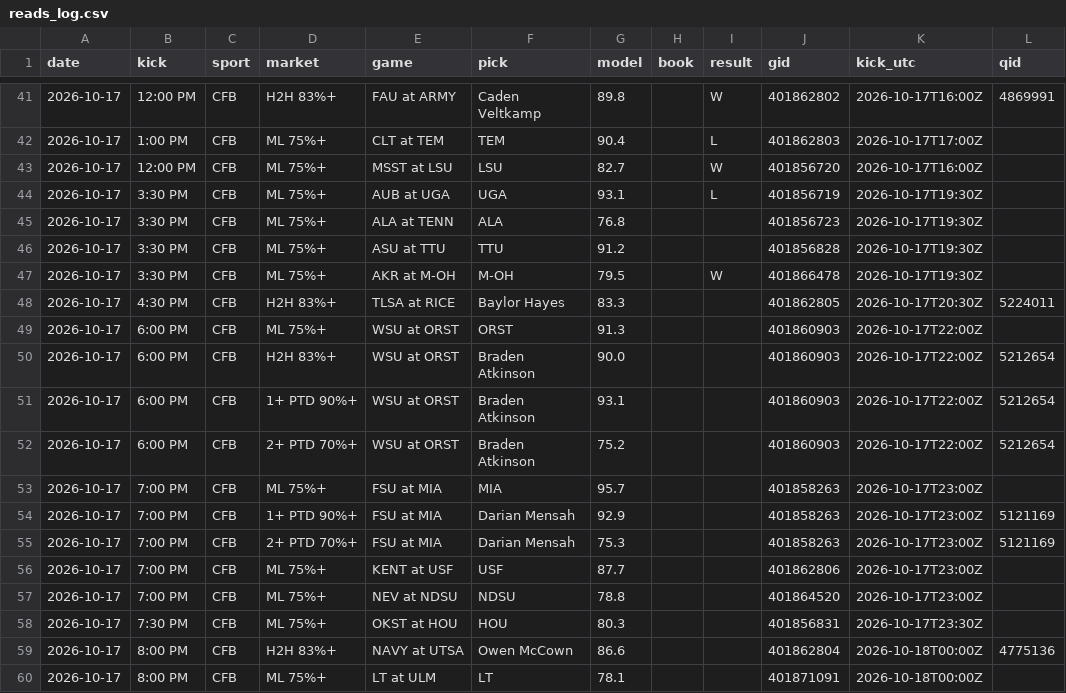
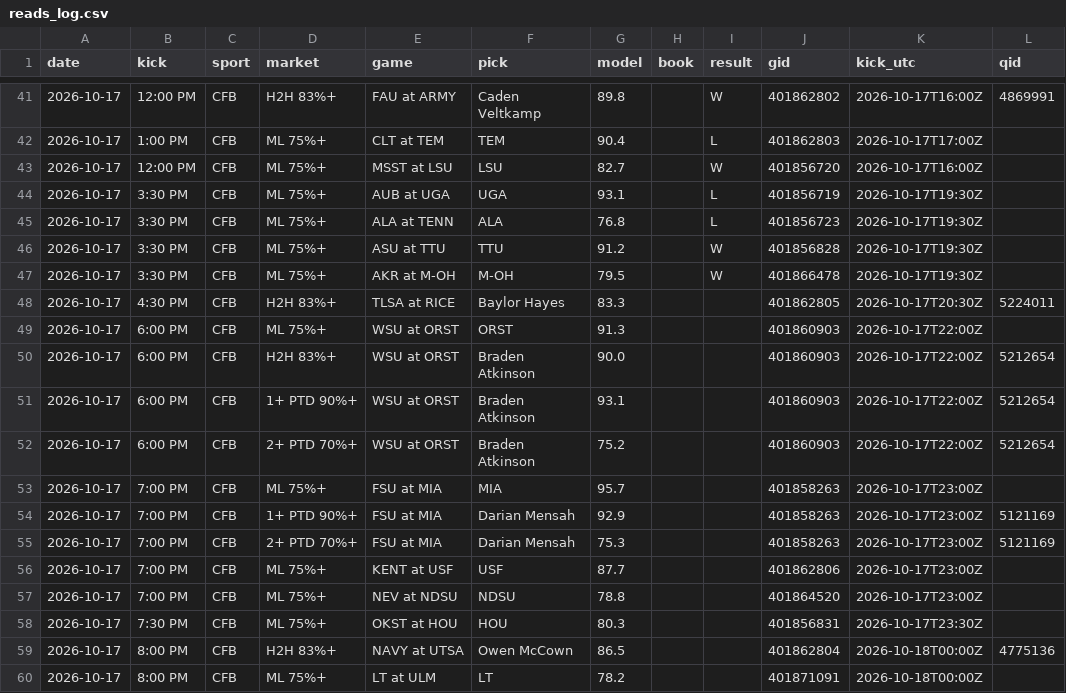
Before and after one commit to DPAD7/the-arena, a CSV file: data/reads_log.csv, drawn as a sheet; only a part is shown, gaps mark what is left out.

```diff
--- a/data/reads_log.csv
+++ b/data/reads_log.csv
@@ -44,4 +44,4 @@ date,kick,sport,market,game,pick,model,book,result,gid,kick_utc,qid
 2026-10-17,3:30 PM,CFB,ML 75%+,AUB at UGA,UGA,93.1,,L,401856719,2026-10-17T19:30Z,
-2026-10-17,3:30 PM,CFB,ML 75%+,ALA at TENN,ALA,76.8,,,401856723,2026-10-17T19:30Z,
-2026-10-17,3:30 PM,CFB,ML 75%+,ASU at TTU,TTU,91.2,,,401856828,2026-10-17T19:30Z,
+2026-10-17,3:30 PM,CFB,ML 75%+,ALA at TENN,ALA,76.8,,L,401856723,2026-10-17T19:30Z,
+2026-10-17,3:30 PM,CFB,ML 75%+,ASU at TTU,TTU,91.2,,W,401856828,2026-10-17T19:30Z,
 2026-10-17,3:30 PM,CFB,ML 75%+,AKR at M-OH,M-OH,79.5,,W,401866478,2026-10-17T19:30Z,
@@ -58,3 +58,3 @@ date,kick,sport,market,game,pick,model,book,result,gid,kick_utc,qid
 2026-10-17,7:30 PM,CFB,ML 75%+,OKST at HOU,HOU,80.3,,,401856831,2026-10-17T23:30Z,
-2026-10-17,8:00 PM,CFB,H2H 83%+,NAVY at UTSA,Owen McCown,86.6,,,401862804,2026-10-18T00:00Z,4775136
-2026-10-17,8:00 PM,CFB,ML 75%+,LT at ULM,LT,78.1,,,401871091,2026-10-18T00:00Z,
+2026-10-17,8:00 PM,CFB,H2H 83%+,NAVY at UTSA,Owen McCown,86.5,,,401862804,2026-10-18T00:00Z,4775136
+2026-10-17,8:00 PM,CFB,ML 75%+,LT at ULM,LT,78.2,,,401871091,2026-10-18T00:00Z,
```
Also changed, not shown: data/boxpicks_log.csv, 36 other files.
